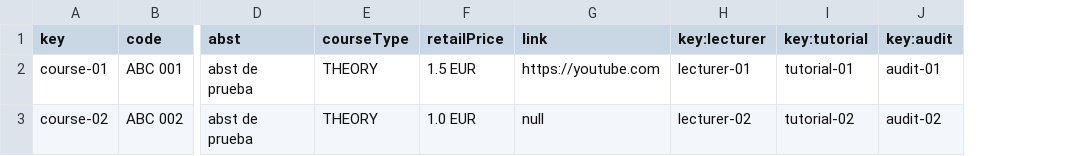
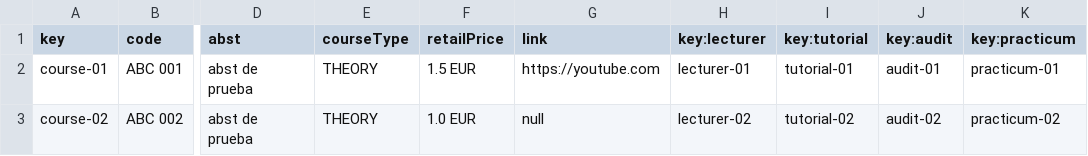
Before and after one commit to josrojrom1/C1.04.02, a CSV file: src/main/webapp/WEB-INF/resources/sample-data/course.csv, drawn as a sheet; only a part is shown, gaps mark what is left out; the diff names each change by its address in the sheet, - before the commit and + after, or states it on an @@ line.

Commit message:
CSV de practicum session funcionando correctamente

```diff
--- a/src/main/webapp/WEB-INF/resources/sample-data/course.csv
+++ b/src/main/webapp/WEB-INF/resources/sample-data/course.csv
+column K (key:practicum), rows 2-3: practicum-01 | practicum-02
```
Also changed, not shown: src/main/webapp/WEB-INF/resources/sample-data/practicum-session.csv, src/main/webapp/WEB-INF/resources/sample-data/practicum.csv, 1 other file.
